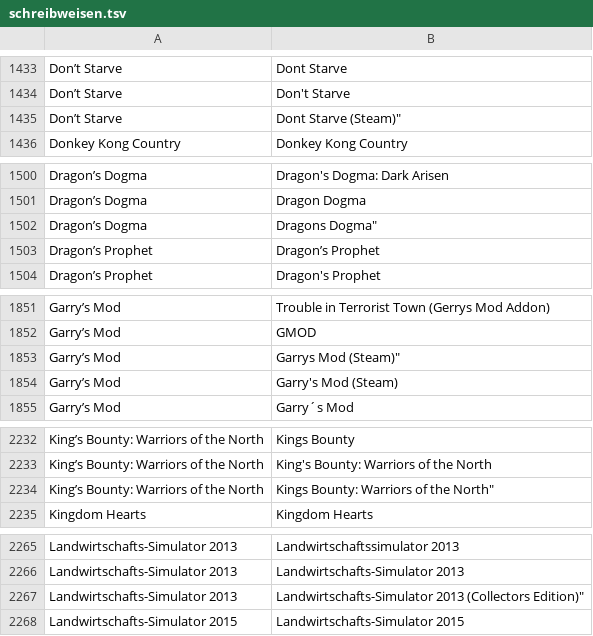
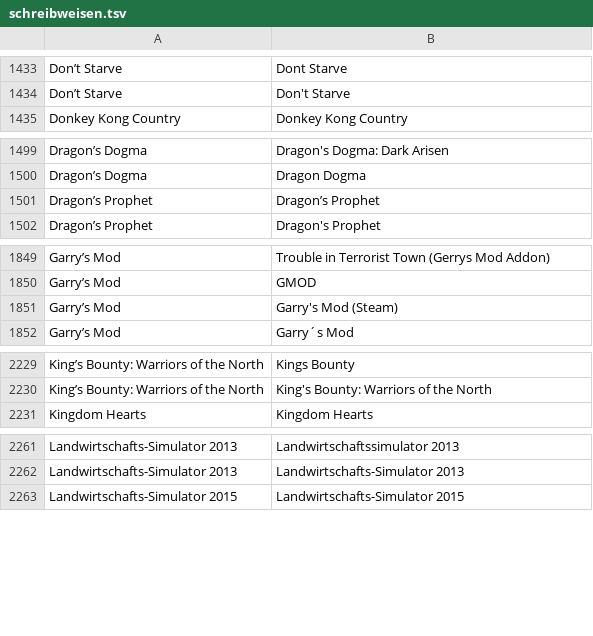
Before and after one commit to VDVC/Survey, a TSV file: daten/schreibweisen.tsv, drawn as a sheet; only a part is shown, gaps mark what is left out; removed rows and columns are numbered as before the commit, all else as after; the diff covers the shown part only; the diff names each change by its address in the sheet, - before the commit and + after, or states it on an @@ line.

```diff
--- a/daten/schreibweisen.tsv
+++ b/daten/schreibweisen.tsv
-row 1435: Don’t Starve | Dont Starve (Steam)"
-row 1502: Dragon’s Dogma | Dragons Dogma"
-row 1853: Garry’s Mod | Garrys Mod (Steam)"
-row 2234: King’s Bounty: Warriors of the North | Kings Bounty: Warriors of the North"
-row 2267: Landwirtschafts-Simulator 2013 | Landwirtschafts-Simulator 2013 (Collectors Edition)"
```
Also changed, not shown: 4 added rows, 10 removed rows and 11 edited cells elsewhere in this file.
